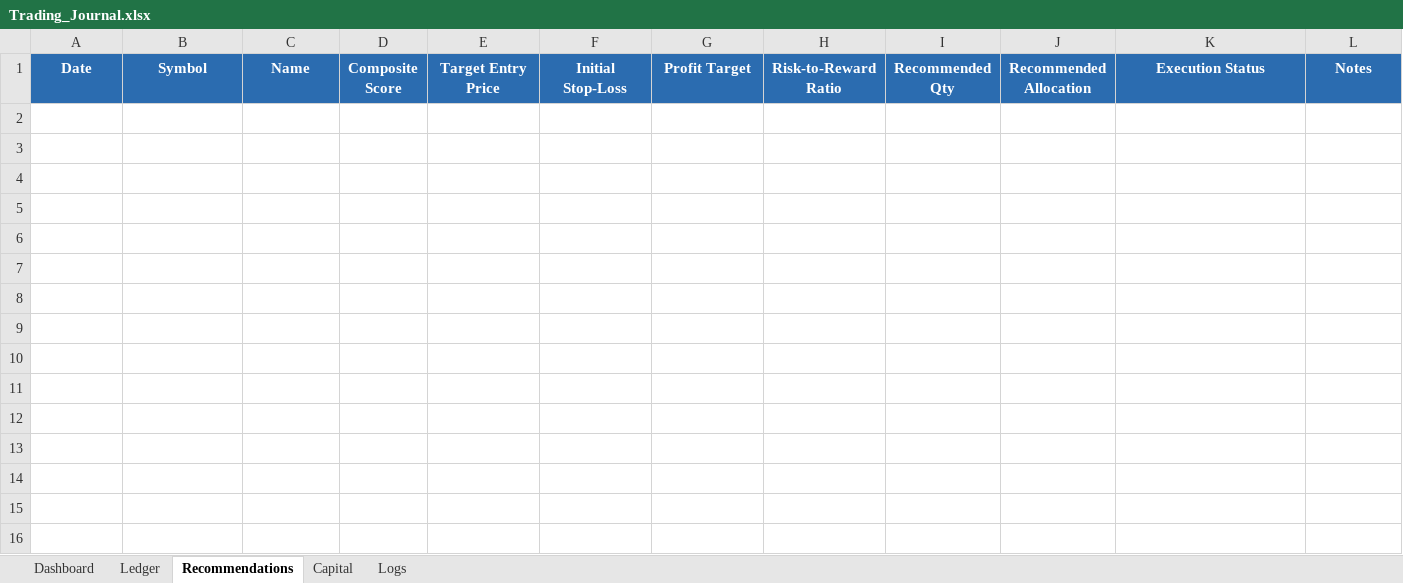
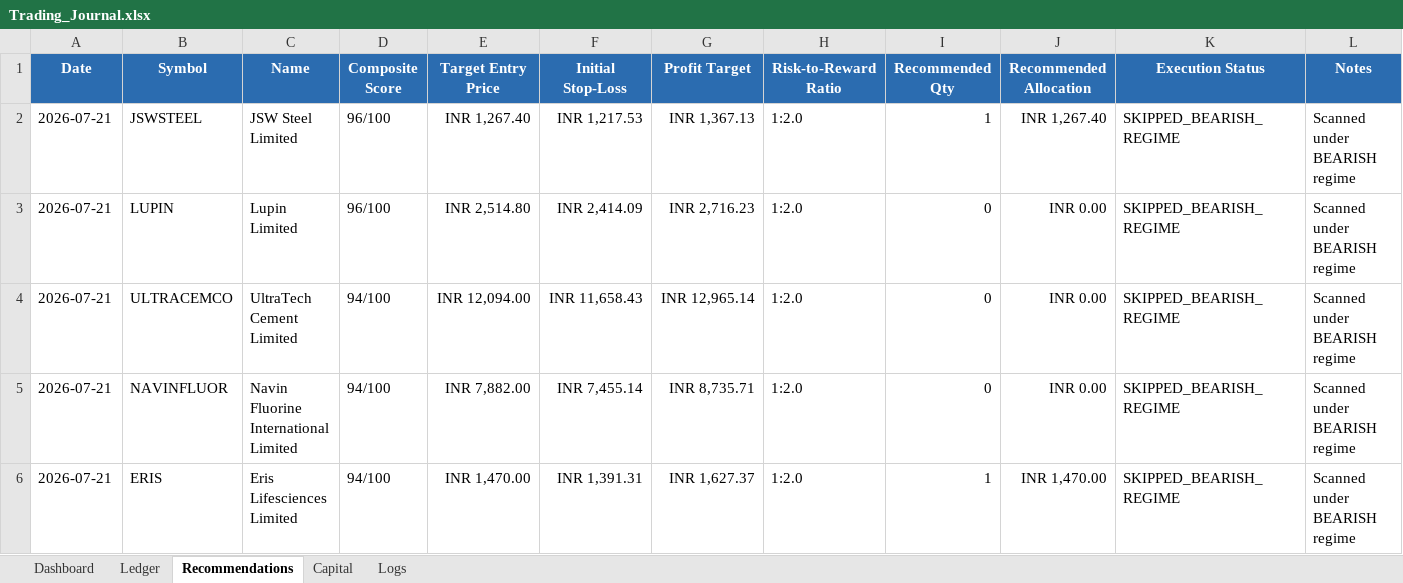
Before and after one commit to SyedTousifMasood/HalaalTrading, an Excel workbook: Trading_Journal.xlsx, sheet Recommendations, drawn as a sheet; values as stored, in another font and other column widths than the file's, no borders; the diff names each change by its address in the sheet, - before the commit and + after, or states it on an @@ line.

Commit message:
docs: Save top 5 setups to Recommendations sheet in Trading Journal

```diff
--- a/Trading_Journal.xlsx (sheet Recommendations)
+++ b/Trading_Journal.xlsx (sheet Recommendations)
+row 2: 2026-07-21 | JSWSTEEL | JSW Steel Limited | 96/100 | INR 1,267.40 | INR 1,217.53 | INR 1,367.13 | 1:2.0 | 1 | INR 1,267.40 | SKIPPED_BEARISH_REGIME | Scanned under BEARISH regime
+row 3: 2026-07-21 | LUPIN | Lupin Limited | 96/100 | INR 2,514.80 | INR 2,414.09 | INR 2,716.23 | 1:2.0 | 0 | INR 0.00 | SKIPPED_BEARISH_REGIME | Scanned under BEARISH regime
+row 4: 2026-07-21 | ULTRACEMCO | UltraTech Cement Limited | 94/100 | INR 12,094.00 | INR 11,658.43 | INR 12,965.14 | 1:2.0 | 0 | INR 0.00 | SKIPPED_BEARISH_REGIME | Scanned under BEARISH regime
+row 5: 2026-07-21 | NAVINFLUOR | Navin Fluorine International Limited | 94/100 | INR 7,882.00 | INR 7,455.14 | INR 8,735.71 | 1:2.0 | 0 | INR 0.00 | SKIPPED_BEARISH_REGIME | Scanned under BEARISH regime
+row 6: 2026-07-21 | ERIS | Eris Lifesciences Limited | 94/100 | INR 1,470.00 | INR 1,391.31 | INR 1,627.37 | 1:2.0 | 1 | INR 1,470.00 | SKIPPED_BEARISH_REGIME | Scanned under BEARISH regime
```
Also changed, not shown: 2 other files.
